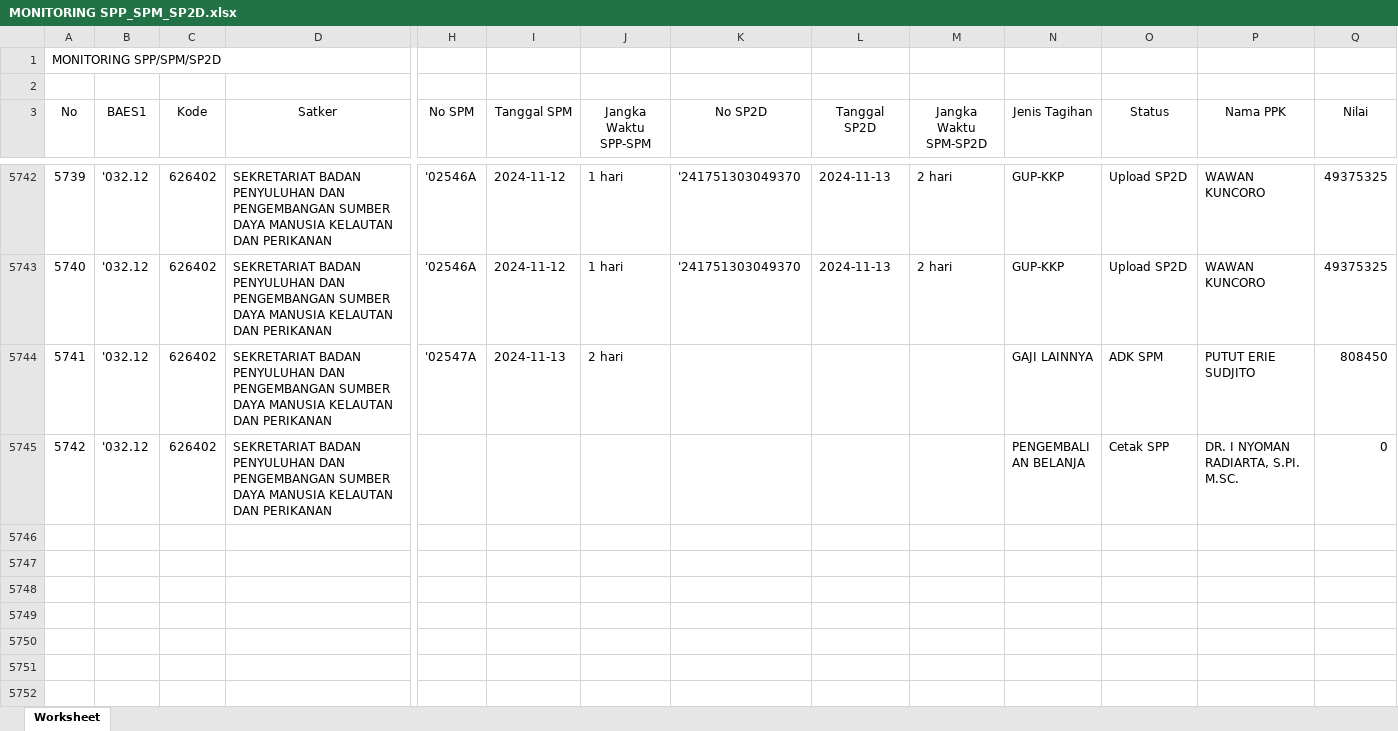
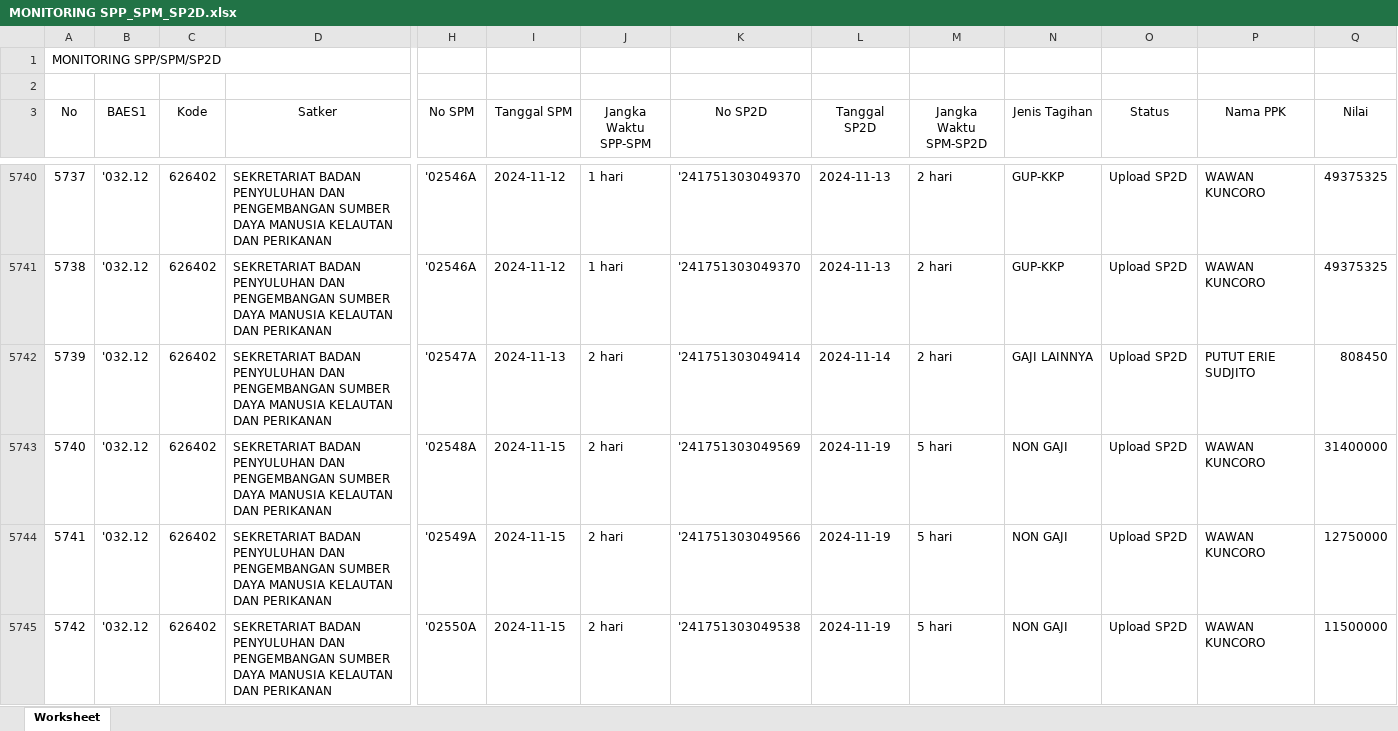
Before and after one commit to edimistiono/TA.2024, an Excel workbook: Database/MONITORING SPP_SPM_SP2D.xlsx, sheet Worksheet, drawn as a sheet; only a part is shown, gaps mark what is left out; the shorter side is filled out with more unchanged rows; values as stored, in another font and other column widths than the file's, no borders; addresses are those after the commit; rows hold the shown columns only; the diff covers the shown part only; the diff names each change by its address in the sheet, - before the commit and + after, or states it on an @@ line.

```diff
--- a/Database/MONITORING SPP_SPM_SP2D.xlsx (sheet Worksheet)
+++ b/Database/MONITORING SPP_SPM_SP2D.xlsx (sheet Worksheet)
@@ column A (No) renumbered from row 5535 down @@
-K5742 (No SP2D): (empty)
+K5742 (No SP2D): '241751303049414
-L5742 (Tanggal SP2D): (empty)
+L5742 (Tanggal SP2D): 2024-11-14
-M5742 (Jangka Waktu SPM-SP2D): (empty)
+M5742 (Jangka Waktu SPM-SP2D): 2 hari
-O5742 (Status): ADK SPM
+O5742 (Status): Upload SP2D
+row 5743: 5740 | '032.12 | 626402 | SEKRETARIAT BADAN PENYULUHAN DAN PENGEMBANGAN SUMBER DAYA MANUSIA KELAUTAN DAN PERIKANAN | '02548A | 2024-11-15 | 2 hari | '241751303049569 | 2024-11-19 | 5 hari | NON GAJI | Upload SP2D | WAWAN KUNCORO | 31400000
+row 5744: 5741 | '032.12 | 626402 | SEKRETARIAT BADAN PENYULUHAN DAN PENGEMBANGAN SUMBER DAYA MANUSIA KELAUTAN DAN PERIKANAN | '02549A | 2024-11-15 | 2 hari | '241751303049566 | 2024-11-19 | 5 hari | NON GAJI | Upload SP2D | WAWAN KUNCORO | 12750000
+row 5745: 5742 | '032.12 | 626402 | SEKRETARIAT BADAN PENYULUHAN DAN PENGEMBANGAN SUMBER DAYA MANUSIA KELAUTAN DAN PERIKANAN | '02550A | 2024-11-15 | 2 hari | '241751303049538 | 2024-11-19 | 5 hari | NON GAJI | Upload SP2D | WAWAN KUNCORO | 11500000
```
Also changed, not shown: 12 added rows, 2 removed rows and 442 edited cells elsewhere in this sheet, Database/DAFTAR SP2D SATKER.xlsx, Database/MONITORING DETAIL TRANSAKSI FA 16 SEGMEN VERSI SP2D.xlsx, 2 other files.
